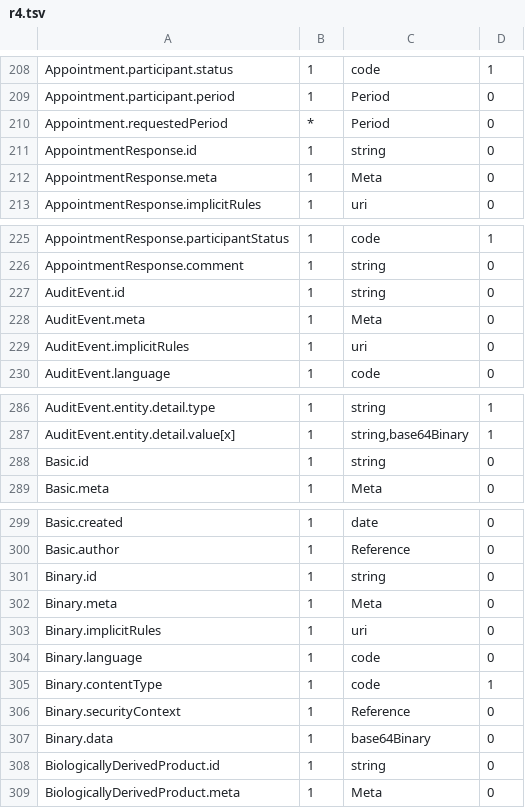
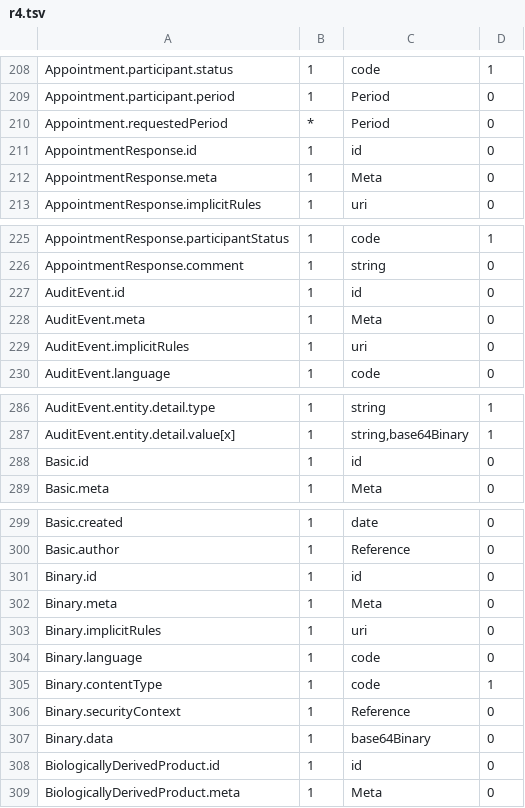
Before and after one commit to fu-foo/fhir-sazare, a TSV file: sazare-core/structure/r4.tsv, drawn as a sheet; only a part is shown, gaps mark what is left out; the diff covers the shown part only.

```diff
--- a/sazare-core/structure/r4.tsv
+++ b/sazare-core/structure/r4.tsv
@@ -210,3 +210,3 @@ Appointment.participant.period	1	Period	0
 Appointment.requestedPeriod	*	Period	0
-AppointmentResponse.id	1	string	0
+AppointmentResponse.id	1	id	0
 AppointmentResponse.meta	1	Meta	0
@@ -226,3 +226,3 @@ AppointmentResponse.participantStatus	1	code	1
 AppointmentResponse.comment	1	string	0
-AuditEvent.id	1	string	0
+AuditEvent.id	1	id	0
 AuditEvent.meta	1	Meta	0
@@ -287,3 +287,3 @@ AuditEvent.entity.detail.type	1	string	1
 AuditEvent.entity.detail.value[x]	1	string,base64Binary	1
-Basic.id	1	string	0
+Basic.id	1	id	0
 Basic.meta	1	Meta	0
@@ -300,3 +300,3 @@ Basic.created	1	date	0
 Basic.author	1	Reference	0
-Binary.id	1	string	0
+Binary.id	1	id	0
 Binary.meta	1	Meta	0
@@ -307,3 +307,3 @@ Binary.securityContext	1	Reference	0
 Binary.data	1	base64Binary	0
-BiologicallyDerivedProduct.id	1	string	0
+BiologicallyDerivedProduct.id	1	id	0
 BiologicallyDerivedProduct.meta	1	Meta	0
```
Also changed, not shown: 144 edited cells elsewhere in this file, 26 other files.
